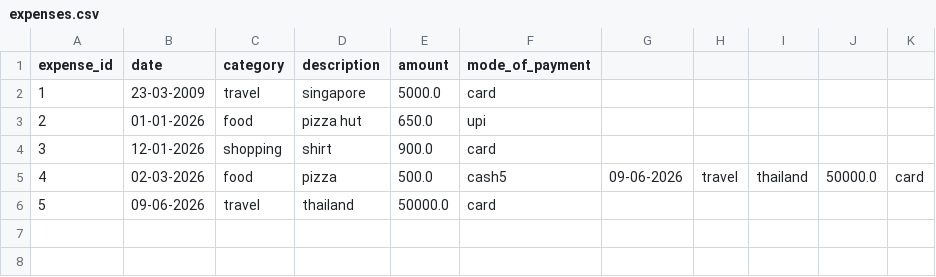
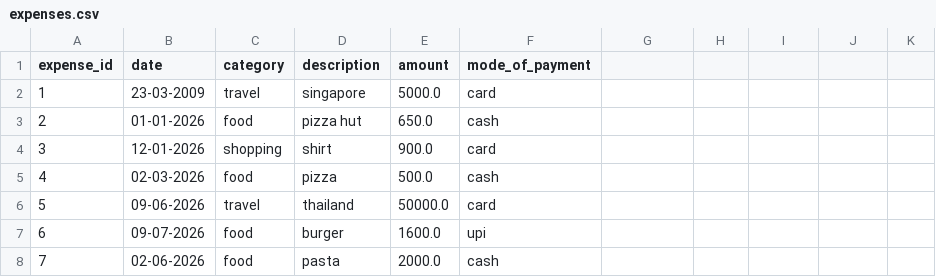
Before and after one commit to Urvi1408/Expense-Tracker, a CSV file: data/expenses.csv, drawn as a sheet; the diff names each change by its address in the sheet, - before the commit and + after, or states it on an @@ line.

```diff
--- a/data/expenses.csv
+++ b/data/expenses.csv
-F3 (mode_of_payment): upi
+F3 (mode_of_payment): cash
-F5 (mode_of_payment): cash5
+F5 (mode_of_payment): cash
-G5: 09-06-2026
+G5: (empty)
-H5: travel
+H5: (empty)
-I5: thailand
+I5: (empty)
-J5: 50000.0
+J5: (empty)
-K5: card
+K5: (empty)
+row 7: 6 | 09-07-2026 | food | burger | 1600.0 | upi
+row 8: 7 | 02-06-2026 | food | pasta | 2000.0 | cash
```
Also changed, not shown: 3 other files.
